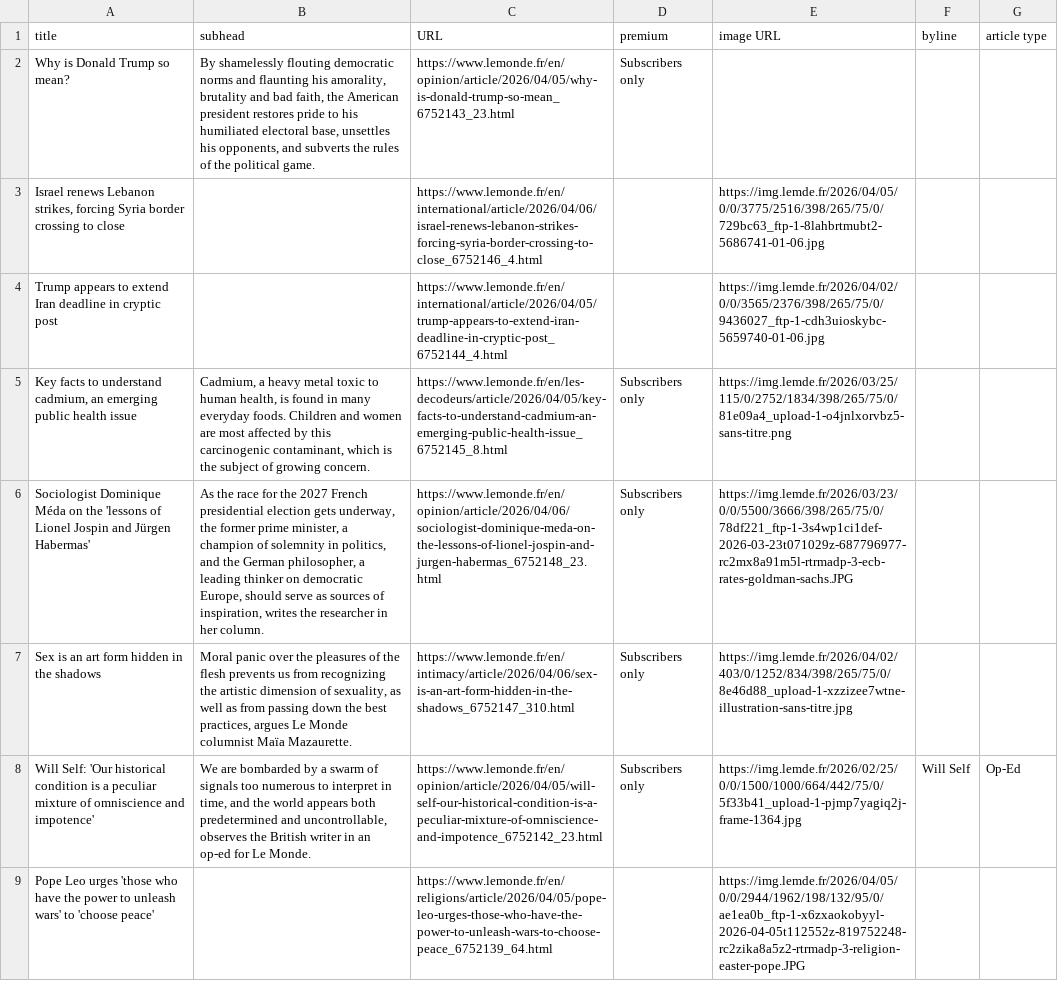
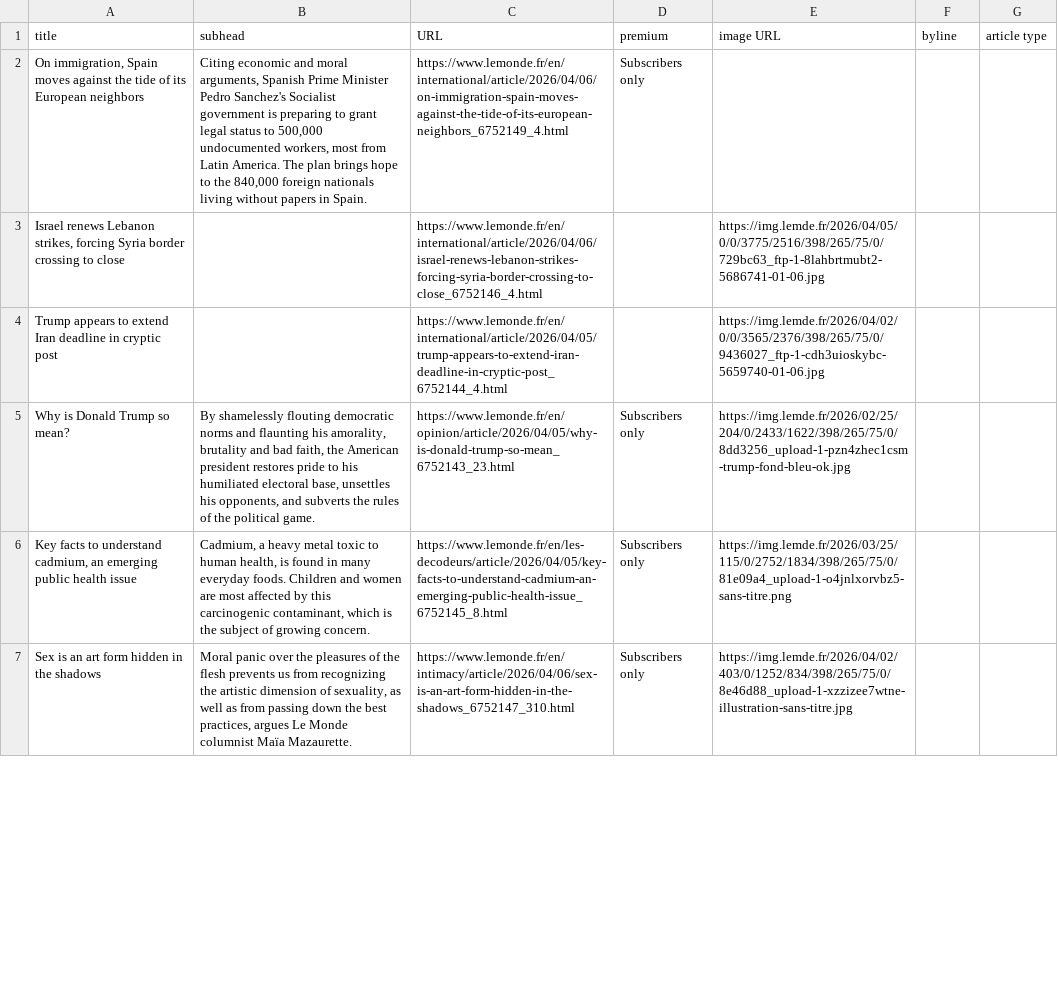
Before and after one commit to phillctw/Homework-7, a CSV file: le_monde.csv, drawn as a sheet; only a part is shown; removed rows and columns are numbered as before the commit, all else as after; the diff covers the shown part only; the diff names each change by its address in the sheet, - before the commit and + after, or states it on an @@ line.

```diff
--- a/le_monde.csv
+++ b/le_monde.csv
-A2 (title): Why is Donald Trump so mean?
+A2 (title): On immigration, Spain moves against the tide of its European neighbors
-B2 (subhead): By shamelessly flouting democratic norms and flaunting his amorality, brutality and bad faith, the American president restores pride to his humiliated electoral base, unsettles his opponents, and subverts the rules of the political game.
+B2 (subhead): Citing economic and moral arguments, Spanish Prime Minister Pedro Sanchez's Socialist government is preparing to grant legal status to 500,000 undocumented workers, most from Latin America. The plan brings hope to the 840,000 foreign nationals living without papers in Spain.
-C2 (URL): https://www.lemonde.fr/en/opinion/article/2026/04/05/why-is-donald-trump-so-mean_6752143_23.html
+C2 (URL): https://www.lemonde.fr/en/international/article/2026/04/06/on-immigration-spain-moves-against-the-tide-of-its-european-neighbors_6752149_4.html
+row 5: Why is Donald Trump so mean? | By shamelessly flouting democratic norms and flaunting his amorality, brutality and bad faith, the American president restores pride to his humiliated electoral base, unsettles his opponents, and subverts the rules of the political game. | https://www.lemonde.fr/en/opinion/article/2026/04/05/why-is-donald-trump-so-mean_6752143_23.html | Subscribers only | https://img.lemde.fr/2026/02/25/204/0/2433/1622/398/265/75/0/8dd3256_upload-1-pzn4zhec1csm-trump-fond-bleu-ok.jpg
-row 6: Sociologist Dominique Méda on the 'lessons of Lionel Jospin and Jürgen Habermas' | As the race for the 2027 French presidential election gets underway, the former prime minister, a champion of solemnity in politics, and the German philosopher, a leading thinker on democratic Europe, should serve as sources of inspiration, writes the researcher in her column. | https://www.lemonde.fr/en/opinion/article/2026/04/06/sociologist-dominique-meda-on-the-lessons-of-lionel-jospin-and-jurgen-habermas_6752148_23.html | Subscribers only | https://img.lemde.fr/2026/03/23/0/0/5500/3666/398/265/75/0/78df221_ftp-1-3s4wp1ci1def-2026-03-23t071029z-687796977-rc2mx8a91m5l-rtrmadp-3-ecb-rates-goldman-sachs.JPG
-row 8: Will Self: 'Our historical condition is a peculiar mixture of omniscience and impotence' | We are bombarded by a swarm of signals too numerous to interpret in time, and the world appears both predetermined and uncontrollable, observes the British writer in an op-ed for Le Monde. | https://www.lemonde.fr/en/opinion/article/2026/04/05/will-self-our-historical-condition-is-a-peculiar-mixture-of-omniscience-and-impotence_6752142_23.html | Subscribers only | https://img.lemde.fr/2026/02/25/0/0/1500/1000/664/442/75/0/5f33b41_upload-1-pjmp7yagiq2j-frame-1364.jpg | Will Self | Op-Ed
-row 9: Pope Leo urges 'those who have the power to unleash wars' to 'choose peace' |  | https://www.lemonde.fr/en/religions/article/2026/04/05/pope-leo-urges-those-who-have-the-power-to-unleash-wars-to-choose-peace_6752139_64.html |  | https://img.lemde.fr/2026/04/05/0/0/2944/1962/198/132/95/0/ae1ea0b_ftp-1-x6zxaokobyyl-2026-04-05t112552z-819752248-rc2zika8a5z2-rtrmadp-3-religion-easter-pope.JPG
```
Also changed, not shown: 7 added rows, 5 removed rows, 4 moved rows and 9 edited cells elsewhere in this file.
